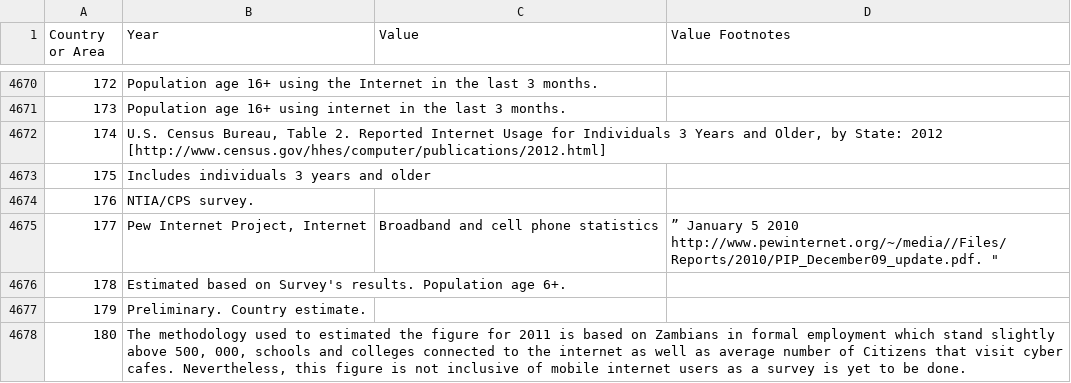
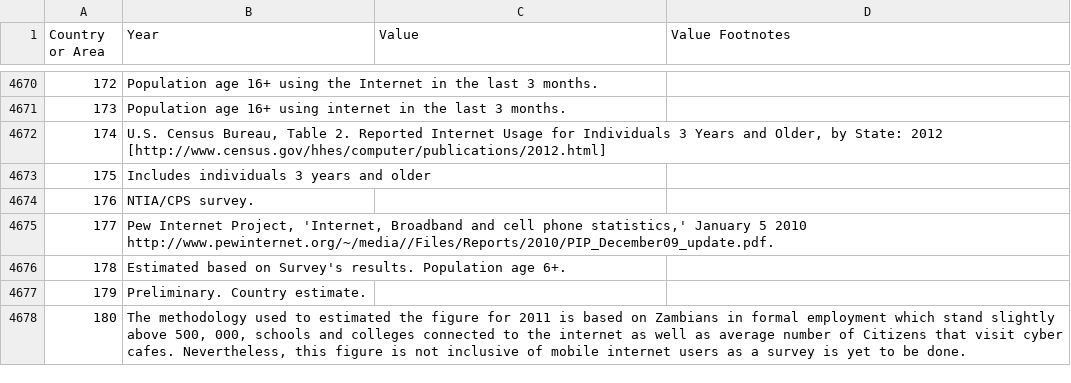
Before and after one commit to TheRealIanGray/gdp-and-internet-usage-TheRealIanGray, a CSV file: Data/internet_use.csv, drawn as a sheet; only a part is shown, gaps mark what is left out; the diff names each change by its address in the sheet, - before the commit and + after, or states it on an @@ line.

```diff
--- a/Data/internet_use.csv
+++ b/Data/internet_use.csv
-B4675 (Year): …Internet Project, Internet
+B4675 (Year): …Internet Project, 'Internet, Broadband and cell phone statistics,' January 5 2010 http://www.pewinternet.org/~/media//Files/Reports/2010/PIP_December09_update.pdf.
-C4675 (Value): Broadband and cell phone statistics
+C4675 (Value): (empty)
-D4675 (Value Footnotes): ” January 5 2010 http://www.pewinternet.org/~/media//Files/Reports/2010/PIP_December09_update.pdf. "
+D4675 (Value Footnotes): (empty)
```
Also changed, not shown: 1 other file.
